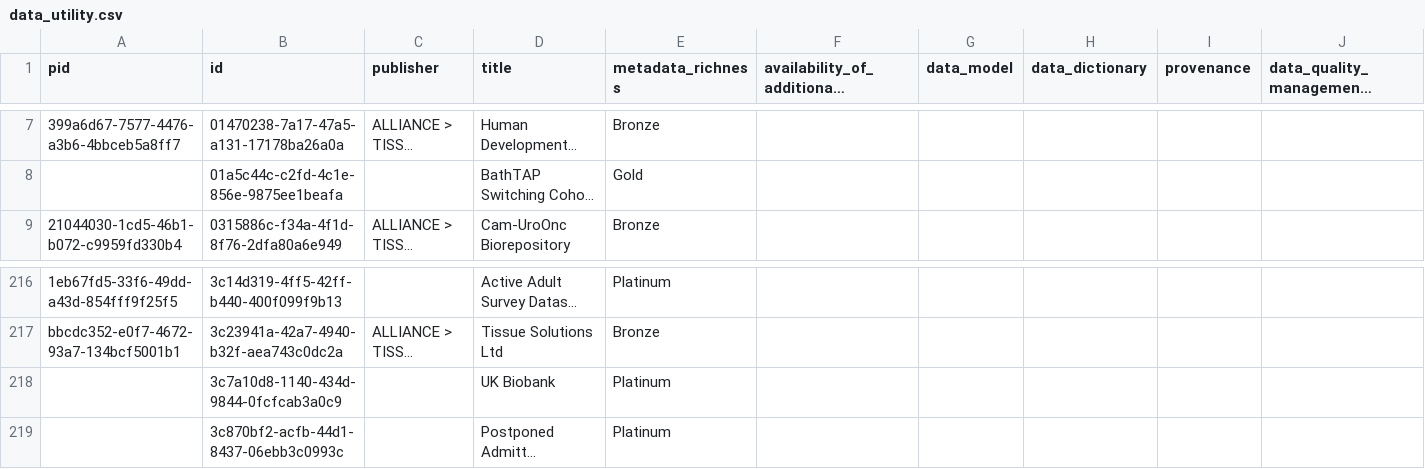
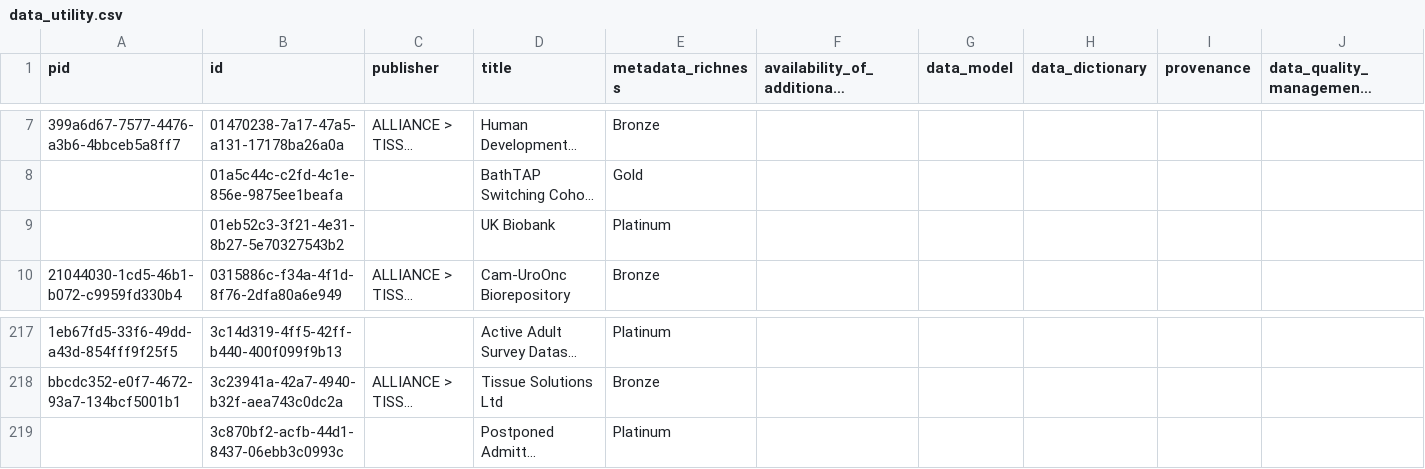
Before and after one commit to HDRUK/datasets, a CSV file: reports/data_utility.csv, drawn as a sheet; only a part is shown, gaps mark what is left out; long unchanged cells end in …; removed rows and columns are numbered as before the commit, all else as after; rows hold the shown columns only; the diff names each change by its address in the sheet, - before the commit and + after, or states it on an @@ line.

Commit message:
Commit new datasets

```diff
--- a/reports/data_utility.csv
+++ b/reports/data_utility.csv
+row 9:  | 01eb52c3-3f21-4e31-8b27-5e70327543b2 |  | UK Biobank | Platinum
-row 218:  | 3c7a10d8-1140-434d-9844-0fcfcab3a0c9 |  | UK Biobank | Platinum
```
Also changed, not shown: reports/latest/metadata_quality.v2.csv, reports/metadata_quality.csv, 18 other files.
